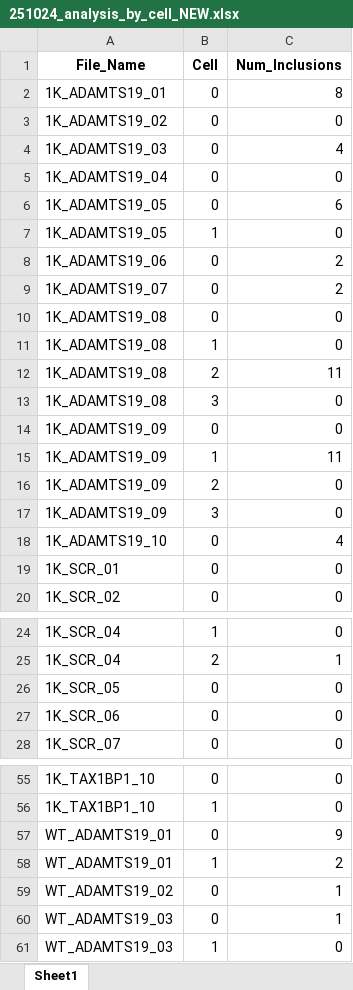
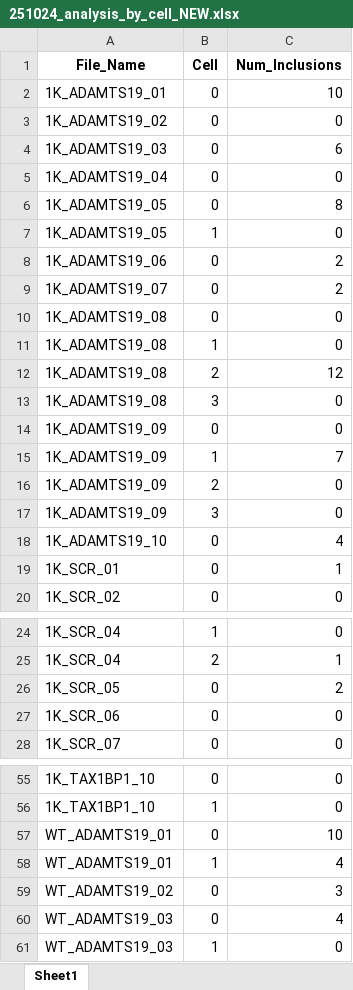
Before and after one commit to yiminghuang47/kara-lab, an Excel workbook: PFF_SCR_TAX_ADAM/251024_analysis_by_cell_NEW.xlsx, sheet Sheet1, drawn as a sheet; only a part is shown, gaps mark what is left out; values as stored, in another font and other column widths than the file's, no borders; the diff covers the shown part only; the diff names each change by its address in the sheet, - before the commit and + after, or states it on an @@ line.

```diff
--- a/PFF_SCR_TAX_ADAM/251024_analysis_by_cell_NEW.xlsx (sheet Sheet1)
+++ b/PFF_SCR_TAX_ADAM/251024_analysis_by_cell_NEW.xlsx (sheet Sheet1)
-C2 (Num_Inclusions): 8
+C2 (Num_Inclusions): 10
-C4 (Num_Inclusions): 4
+C4 (Num_Inclusions): 6
-C6 (Num_Inclusions): 6
+C6 (Num_Inclusions): 8
-C12 (Num_Inclusions): 11
+C12 (Num_Inclusions): 12
-C15 (Num_Inclusions): 11
+C15 (Num_Inclusions): 7
-C19 (Num_Inclusions): 0
+C19 (Num_Inclusions): 1
-C26 (Num_Inclusions): 0
+C26 (Num_Inclusions): 2
-C57 (Num_Inclusions): 9
+C57 (Num_Inclusions): 10
-C58 (Num_Inclusions): 2
+C58 (Num_Inclusions): 4
-C59 (Num_Inclusions): 1
+C59 (Num_Inclusions): 3
-C60 (Num_Inclusions): 1
+C60 (Num_Inclusions): 4
```
Also changed, not shown: 7 edited cells elsewhere in this sheet, PFF_SCR_TAX_ADAM/011124_analysis_by_cell_NEW.xlsx, PFF_SCR_TAX_ADAM/011124_analysis_by_image_NEW.xlsx, 13 other files.
